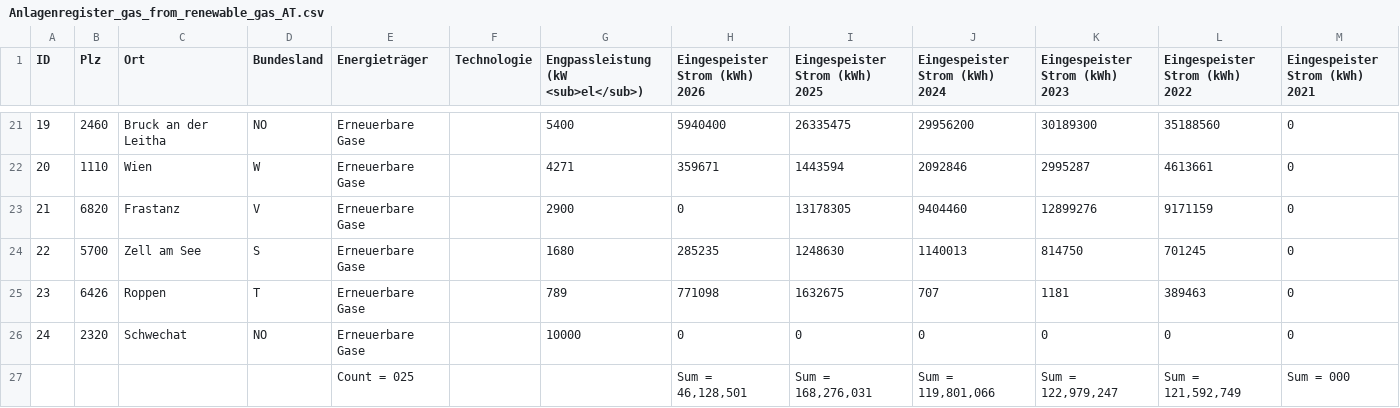
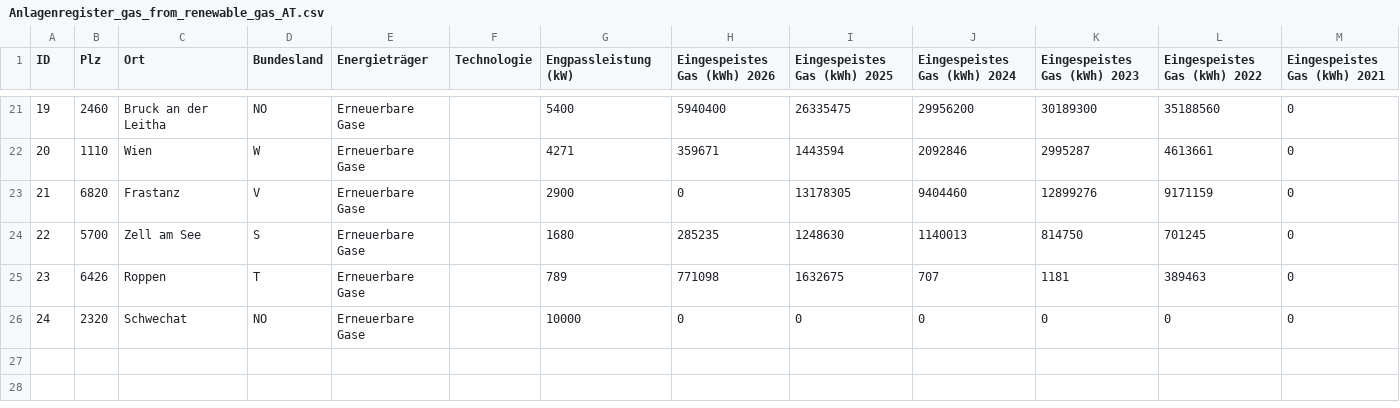
Before and after one commit to AGGM-AG/pypsa-at, a CSV file: data/pypsa-at/Anlagenregister_gas_from_renewable_gas_AT.csv, drawn as a sheet; only a part is shown, gaps mark what is left out; the diff names each change by its address in the sheet, - before the commit and + after, or states it on an @@ line.

Commit message:
updated column names in Anlagenregister for gas

```diff
--- a/data/pypsa-at/Anlagenregister_gas_from_renewable_gas_AT.csv
+++ b/data/pypsa-at/Anlagenregister_gas_from_renewable_gas_AT.csv
-G1: Engpassleistung (kW <sub>el</sub>)
+G1: Engpassleistung (kW)
-H1: Eingespeister Strom (kWh) 2026
+H1: Eingespeistes Gas (kWh) 2026
-I1: Eingespeister Strom (kWh) 2025
+I1: Eingespeistes Gas (kWh) 2025
-J1: Eingespeister Strom (kWh) 2024
+J1: Eingespeistes Gas (kWh) 2024
-K1: Eingespeister Strom (kWh) 2023
+K1: Eingespeistes Gas (kWh) 2023
-L1: Eingespeister Strom (kWh) 2022
+L1: Eingespeistes Gas (kWh) 2022
-M1: Eingespeister Strom (kWh) 2021
+M1: Eingespeistes Gas (kWh) 2021
-row 27:  |  |  |  | Count = 025 |  |  | Sum = 46,128,501 | Sum = 168,276,031 | Sum = 119,801,066 | Sum = 122,979,247 | Sum = 121,592,749 | Sum = 000
```
